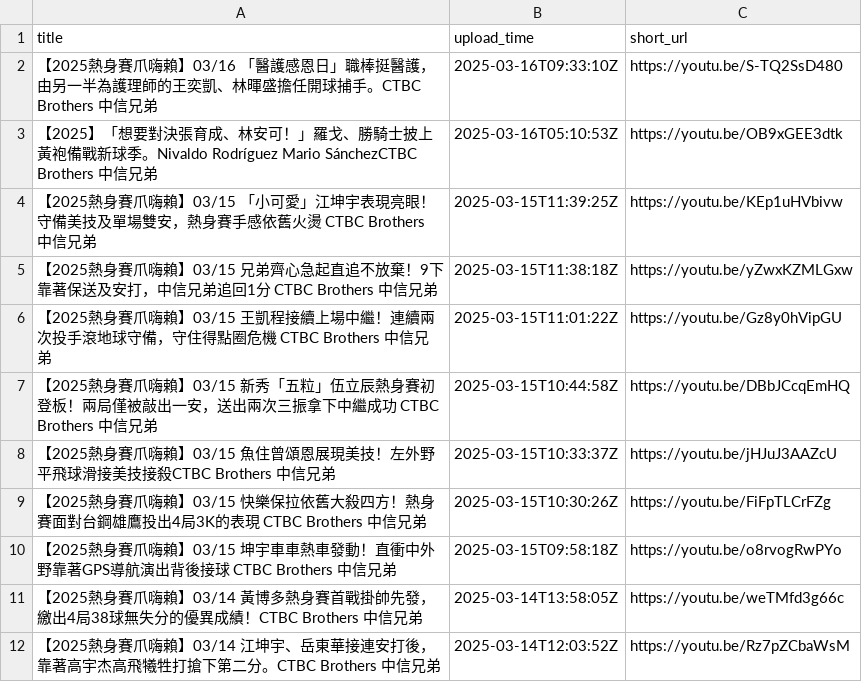
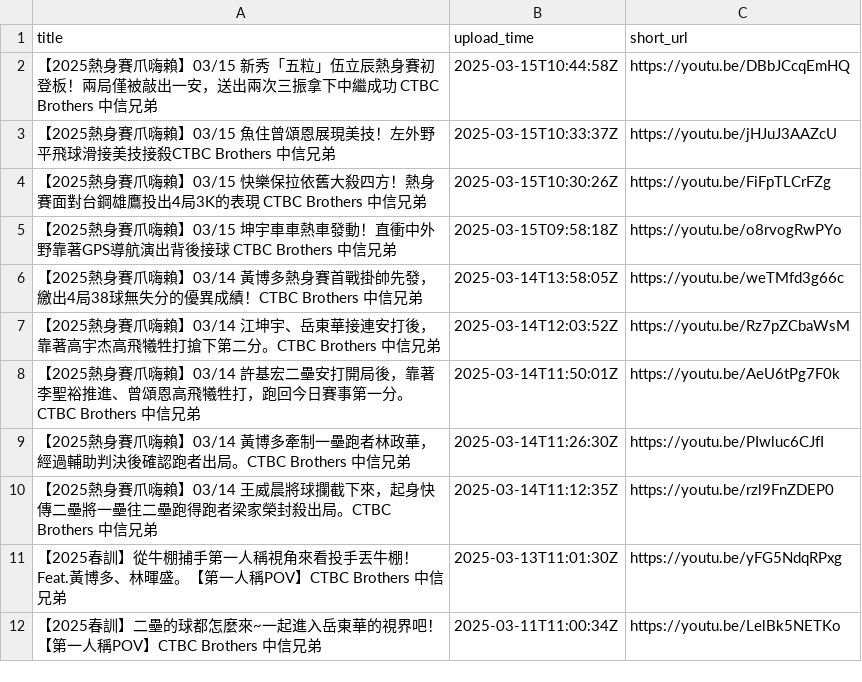
Before and after one commit to kevinduh4/line, a CSV file: brothers_videos.csv, drawn as a sheet; only a part is shown; the shorter side is filled out with more unchanged rows; the diff names each change by its address in the sheet, - before the commit and + after, or states it on an @@ line.

Commit message:
Update brothers_videos.csv

```diff
--- a/brothers_videos.csv
+++ b/brothers_videos.csv
-row 2: 【2025熱身賽爪嗨賴】03/16 「醫護感恩日」職棒挺醫護，由另一半為護理師的王奕凱、林暉盛擔任開球捕手。CTBC Brothers 中信兄弟 | 2025-03-16T09:33:10Z | https://youtu.be/S-TQ2SsD480
-row 3: 【2025】「想要對決張育成、林安可！」羅戈、勝騎士披上黃袍備戰新球季。Nivaldo Rodríguez Mario SánchezCTBC Brothers 中信兄弟 | 2025-03-16T05:10:53Z | https://youtu.be/OB9xGEE3dtk
-row 4: 【2025熱身賽爪嗨賴】03/15 「小可愛」江坤宇表現亮眼！守備美技及單場雙安，熱身賽手感依舊火燙 CTBC Brothers 中信兄弟 | 2025-03-15T11:39:25Z | https://youtu.be/KEp1uHVbivw
-row 5: 【2025熱身賽爪嗨賴】03/15 兄弟齊心急起直追不放棄！9下靠著保送及安打，中信兄弟追回1分 CTBC Brothers 中信兄弟 | 2025-03-15T11:38:18Z | https://youtu.be/yZwxKZMLGxw
-row 6: 【2025熱身賽爪嗨賴】03/15 王凱程接續上場中繼！連續兩次投手滾地球守備，守住得點圈危機 CTBC Brothers 中信兄弟 | 2025-03-15T11:01:22Z | https://youtu.be/Gz8y0hVipGU
```
